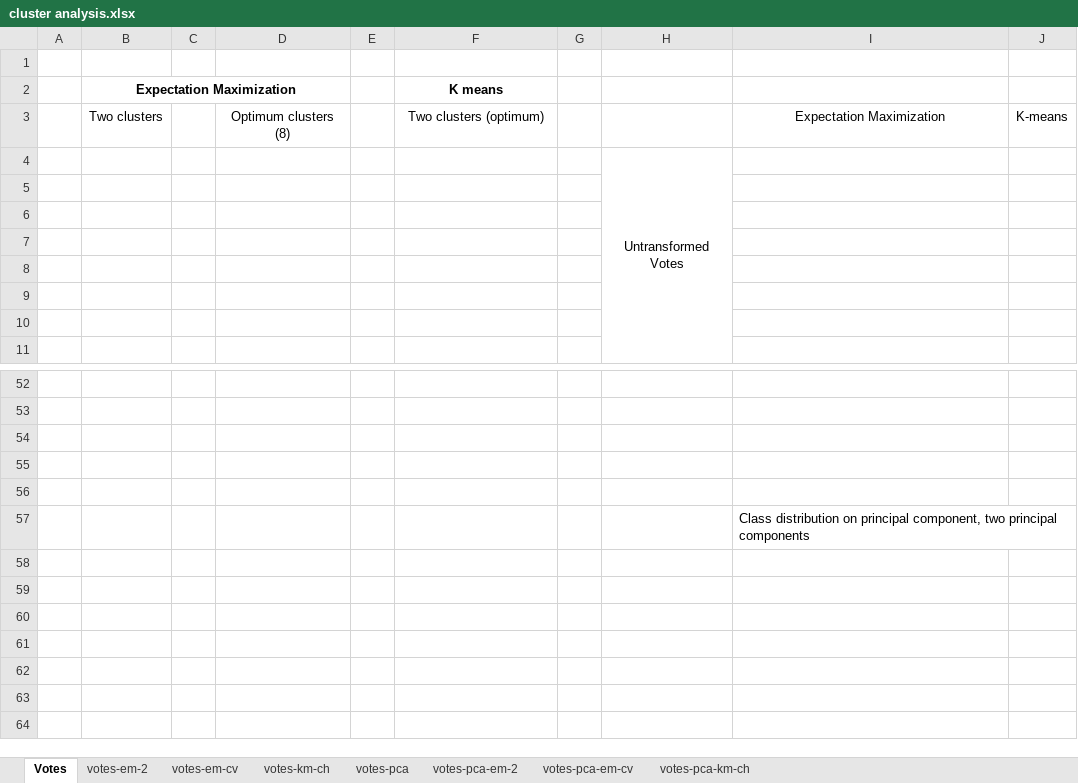
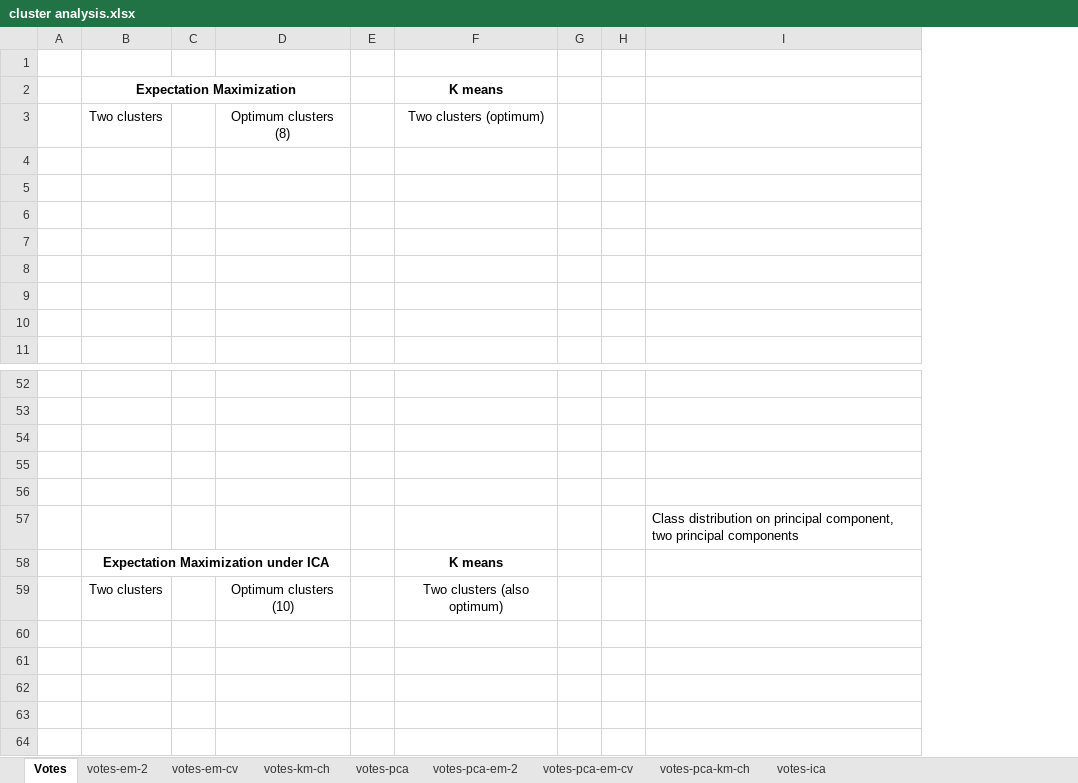
Before and after one commit to PinaAppleG/optimal-truffle, an Excel workbook: datasets/cluster analysis.xlsx, sheet Votes, drawn as a sheet; only a part is shown, gaps mark what is left out; values as stored, in another font and other column widths than the file's, no borders; charts and pictures not drawn; removed rows and columns are numbered as before the commit, all else as after; the diff names each change by its address in the sheet, - before the commit and + after, or states it on an @@ line.

```diff
--- a/datasets/cluster analysis.xlsx (sheet Votes)
+++ b/datasets/cluster analysis.xlsx (sheet Votes)
+sheet tab: votes-ica
-column H, row 4: Untransformed Votes
+column H, empty
-column J, row 3: K-means
-I3: Expectation Maximization
+I3: (empty)
-row 58: (empty)
+row 58:  | Expectation Maximization under ICA |  |  |  | K means
+B58:D58 merged
-row 59: (empty)
+row 59:  | Two clusters |  | Optimum clusters (10) |  | Two clusters (also optimum)
```
Also changed, not shown: charts or pictures, 12 other files.
